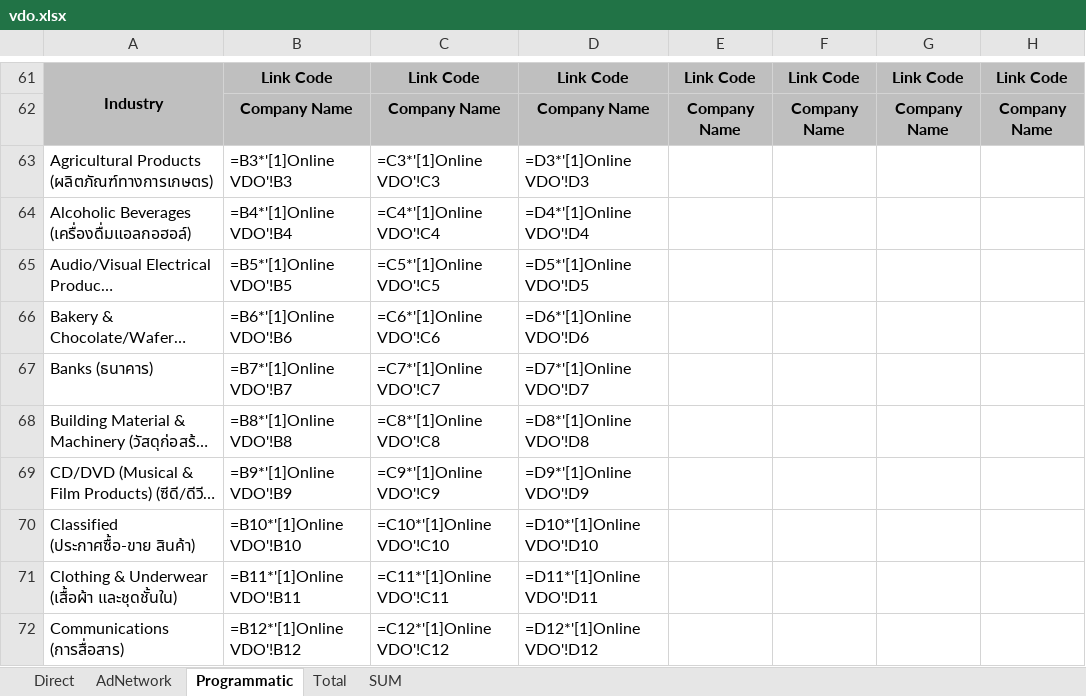
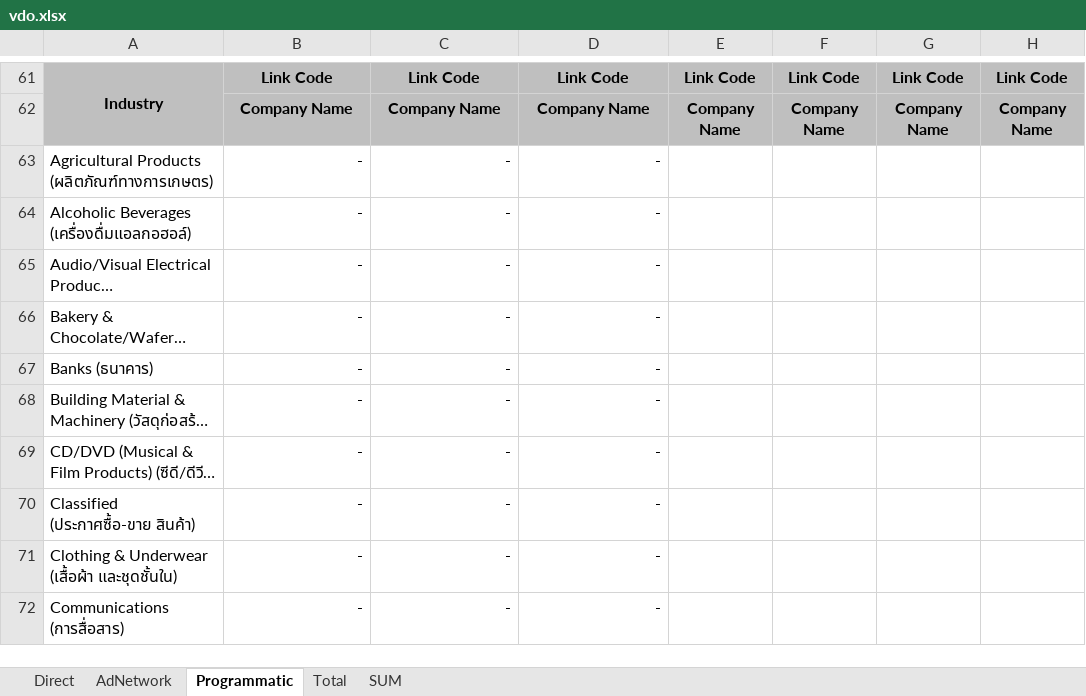
Before and after one commit to Anuchap/adreport, an Excel workbook: templates/vdo.xlsx, sheet Programmatic, drawn as a sheet; only a part is shown, gaps mark what is left out; long unchanged cells end in …; values as stored, in another font and other column widths than the file's, no borders; formulas are shown in place of their values; the diff covers the shown part only; the diff names each change by its address in the sheet, - before the commit and + after, or states it on an @@ line.

```diff
--- a/templates/vdo.xlsx (sheet Programmatic)
+++ b/templates/vdo.xlsx (sheet Programmatic)
-B63: =B3*'[1]Online VDO'!B3
+B63: -
-C63: =C3*'[1]Online VDO'!C3
+C63: -
-D63: =D3*'[1]Online VDO'!D3
+D63: -
-B64: =B4*'[1]Online VDO'!B4
+B64: -
-C64: =C4*'[1]Online VDO'!C4
+C64: -
-D64: =D4*'[1]Online VDO'!D4
+D64: -
-B65: =B5*'[1]Online VDO'!B5
+B65: -
-C65: =C5*'[1]Online VDO'!C5
+C65: -
-D65: =D5*'[1]Online VDO'!D5
+D65: -
-B66: =B6*'[1]Online VDO'!B6
+B66: -
-C66: =C6*'[1]Online VDO'!C6
+C66: -
-D66: =D6*'[1]Online VDO'!D6
+D66: -
-B67: =B7*'[1]Online VDO'!B7
+B67: -
-C67: =C7*'[1]Online VDO'!C7
+C67: -
-D67: =D7*'[1]Online VDO'!D7
+D67: -
-B68: =B8*'[1]Online VDO'!B8
+B68: -
-C68: =C8*'[1]Online VDO'!C8
+C68: -
-D68: =D8*'[1]Online VDO'!D8
+D68: -
-B69: =B9*'[1]Online VDO'!B9
+B69: -
-C69: =C9*'[1]Online VDO'!C9
+C69: -
-D69: =D9*'[1]Online VDO'!D9
+D69: -
-B70: =B10*'[1]Online VDO'!B10
+B70: -
-C70: =C10*'[1]Online VDO'!C10
+C70: -
-D70: =D10*'[1]Online VDO'!D10
+D70: -
-B71: =B11*'[1]Online VDO'!B11
+B71: -
-C71: =C11*'[1]Online VDO'!C11
+C71: -
-D71: =D11*'[1]Online VDO'!D11
+D71: -
-B72: =B12*'[1]Online VDO'!B12
+B72: -
-C72: =C12*'[1]Online VDO'!C12
+C72: -
-D72: =D12*'[1]Online VDO'!D12
+D72: -
```
Also changed, not shown: 138 edited cells elsewhere in this sheet, templates/display.xlsx, templates/youtube.xlsx, 2 other files.
